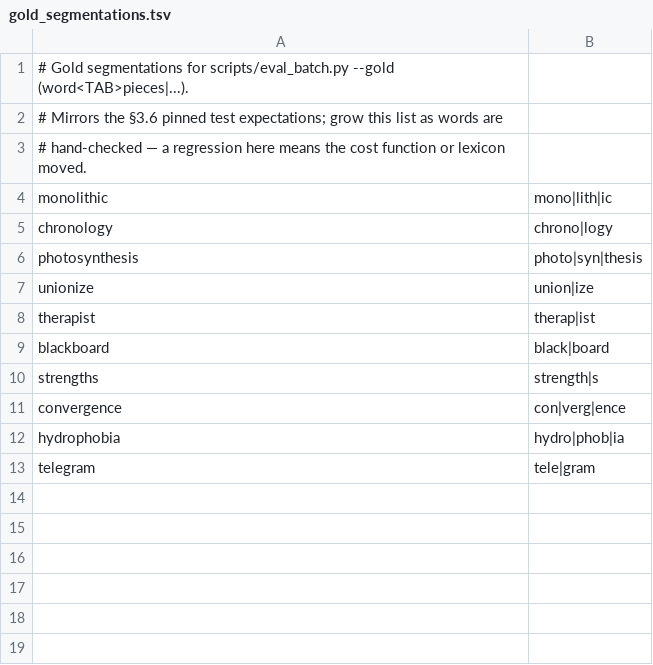
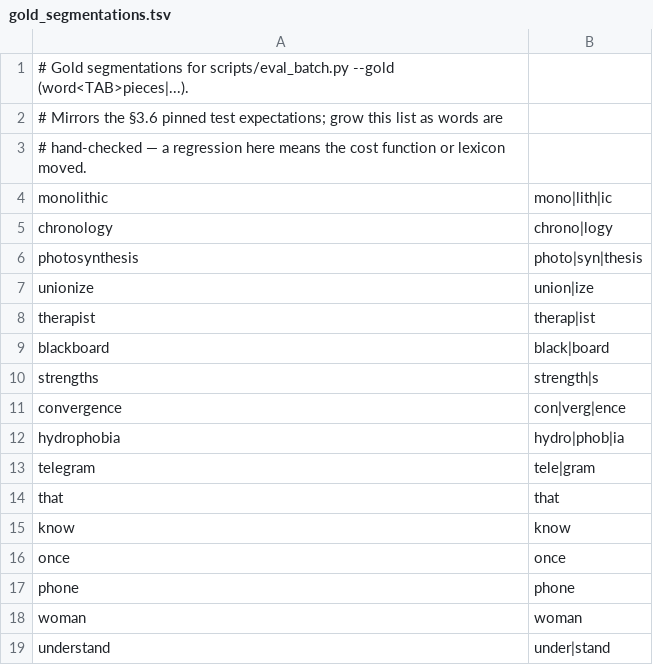
Before and after one commit to anhdduong/wikiword, a TSV file: seed/gold_segmentations.tsv, drawn as a sheet.

```diff
--- a/seed/gold_segmentations.tsv
+++ b/seed/gold_segmentations.tsv
@@ -13 +13,7 @@ hydrophobia	hydro|phob|ia
 telegram	tele|gram
+that	that
+know	know
+once	once
+phone	phone
+woman	woman
+understand	under|stand
```
Also changed, not shown: 3 other files.
